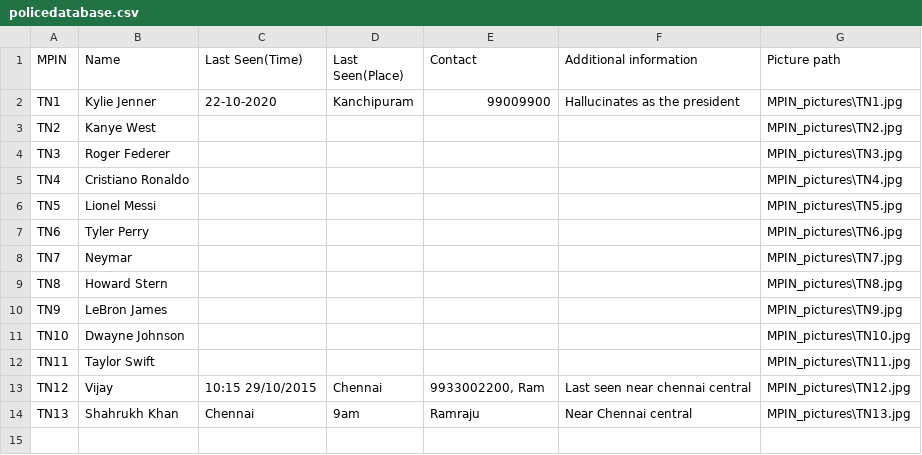
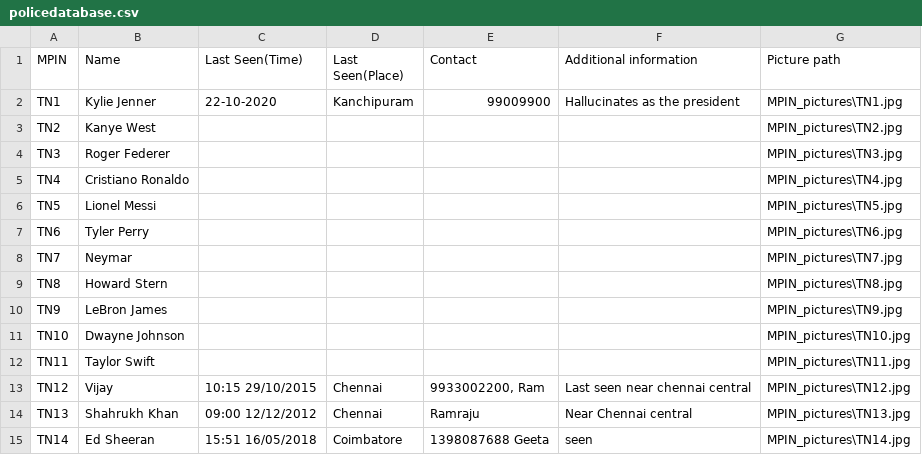
Before and after one commit to AvGeeky/csproject-P-DaISy, a CSV file: policedatabase.csv, drawn as a sheet.

```diff
--- a/policedatabase.csv
+++ b/policedatabase.csv
@@ -13,2 +13,3 @@ TN11,Taylor Swift,,,,,MPIN_pictures\TN11.jpg
 TN12,Vijay,10:15 29/10/2015,Chennai,"9933002200, Ram",Last seen near chennai central,MPIN_pictures\TN12.jpg
-TN13,Shahrukh Khan,Chennai,9am,Ramraju,Near Chennai central,MPIN_pictures\TN13.jpg
+TN13,Shahrukh Khan,09:00 12/12/2012,Chennai,Ramraju,Near Chennai central,MPIN_pictures\TN13.jpg
+TN14,Ed Sheeran,15:51 16/05/2018,Coimbatore,1398087688 Geeta,seen,MPIN_pictures\TN14.jpg
```
Also changed, not shown: 4 other files.
